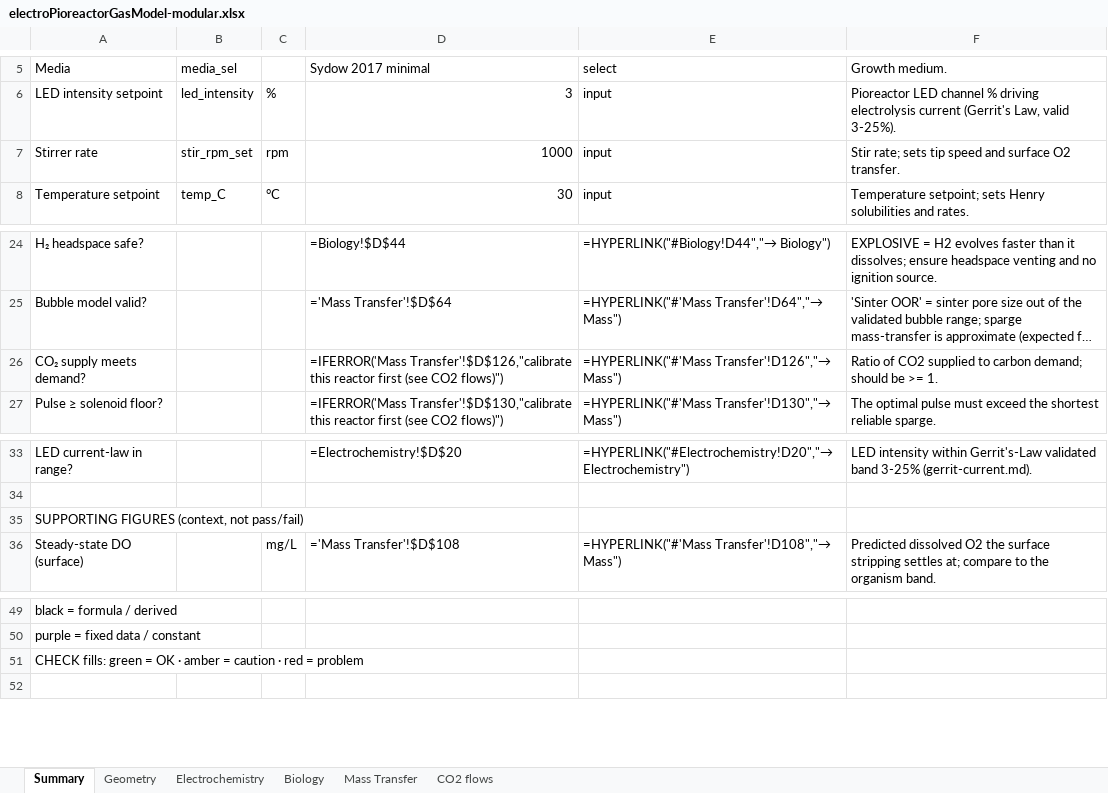
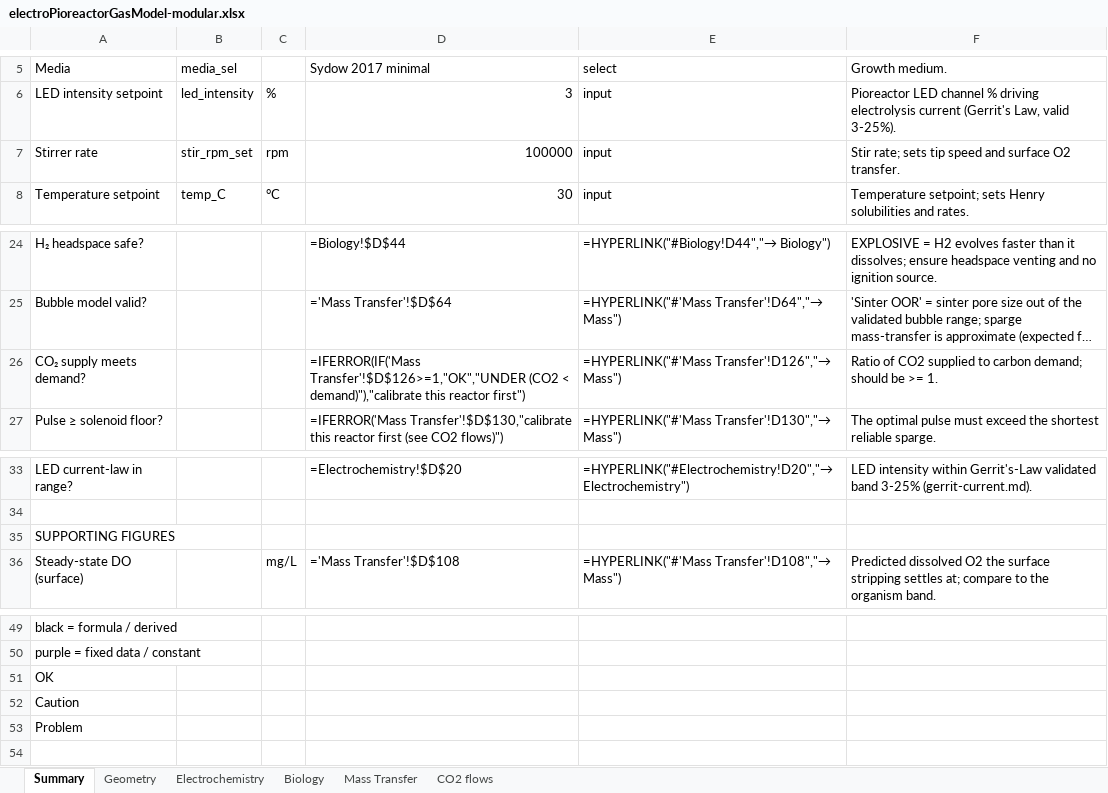
Before and after one commit to amy-bo/electroPioreactor, an Excel workbook: Media/electroPioreactorGasModel-modular.xlsx, sheet Summary, drawn as a sheet; only a part is shown, gaps mark what is left out; long unchanged cells end in …; values as stored, in another font and other column widths than the file's, no cell formats; formulas without a stored value are shown as written; conditional formats not drawn; the diff names each change by its address in the sheet, - before the commit and + after, or states it on an @@ line.

```diff
--- a/Media/electroPioreactorGasModel-modular.xlsx (sheet Summary)
+++ b/Media/electroPioreactorGasModel-modular.xlsx (sheet Summary)
-D7: 1000
+D7: 100000
-D26: =IFERROR('Mass Transfer'!$D$126,"calibrate this reactor first (see CO2 flows)")
+D26: =IFERROR(IF('Mass Transfer'!$D$126>=1,"OK","UNDER (CO2 < demand)"),"calibrate this reactor first")
-A35: SUPPORTING FIGURES (context, not pass/fail)
+A35: SUPPORTING FIGURES
-A51: CHECK fills: green = OK · amber = caution · red = problem
+A51: OK
+row 52: Caution
+row 53: Problem
```
Also changed, not shown: sheet Geometry, sheet Mass Transfer, sheet Biology, sheet Electrochemistry, cell formats.
